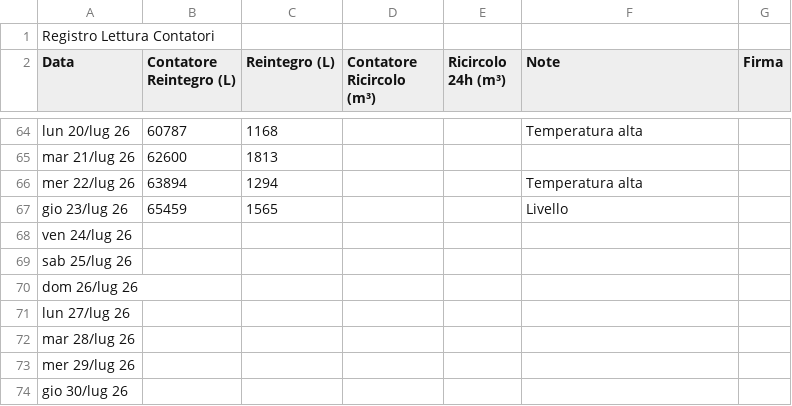
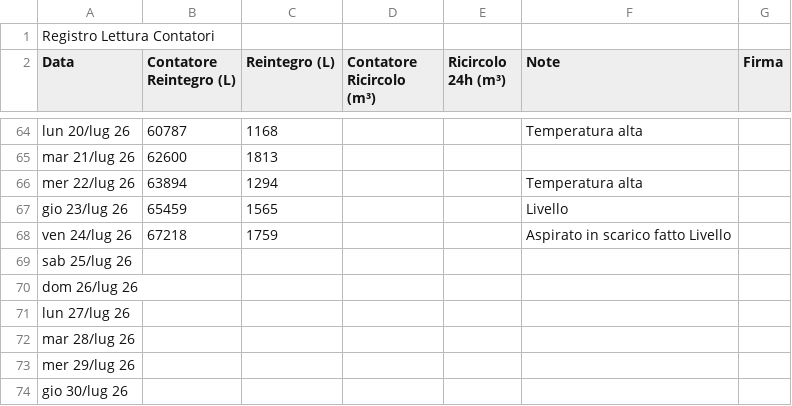
Before and after one commit to paolodelbalio/registrileanfore, a CSV file: REGISTRO CONTATORI.csv, drawn as a sheet; only a part is shown, gaps mark what is left out.

Commit message:
Aggiornamento automatico: REGISTRO CONTATORI.csv

```diff
--- a/REGISTRO CONTATORI.csv
+++ b/REGISTRO CONTATORI.csv
@@ -67,3 +67,3 @@ mer 22/lug 26,63894,1294,,,Temperatura alta,
 gio 23/lug 26,65459,1565,,,Livello,
-ven 24/lug 26,,,,,,
+ven 24/lug 26,67218,1759,,,Aspirato in scarico fatto Livello,
 sab 25/lug 26,,,,,,
```
